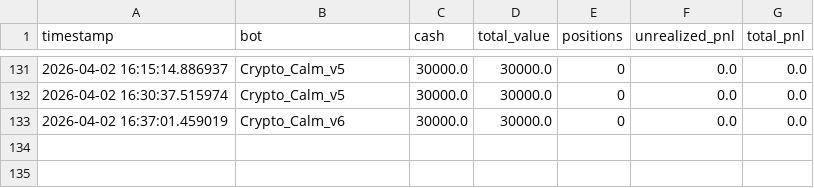
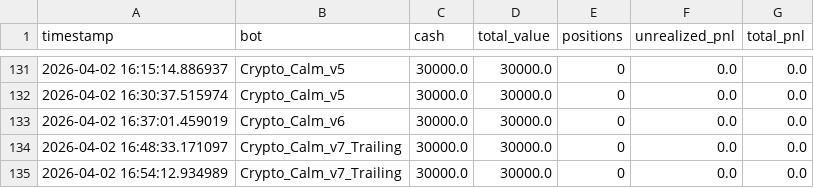
Before and after one commit to booksearchers219/spx_crypto_quant_lab, a CSV file: outputs/equity_log.csv, drawn as a sheet; only a part is shown, gaps mark what is left out.

```diff
--- a/outputs/equity_log.csv
+++ b/outputs/equity_log.csv
@@ -133 +133,3 @@ timestamp,bot,cash,total_value,positions,unrealized_pnl,total_pnl
 2026-04-02 16:37:01.459019,Crypto_Calm_v6,30000.0,30000.0,0,0.0,0.0
+2026-04-02 16:48:33.171097,Crypto_Calm_v7_Trailing,30000.0,30000.0,0,0.0,0.0
+2026-04-02 16:54:12.934989,Crypto_Calm_v7_Trailing,30000.0,30000.0,0,0.0,0.0
```
Also changed, not shown: 2 other files.
